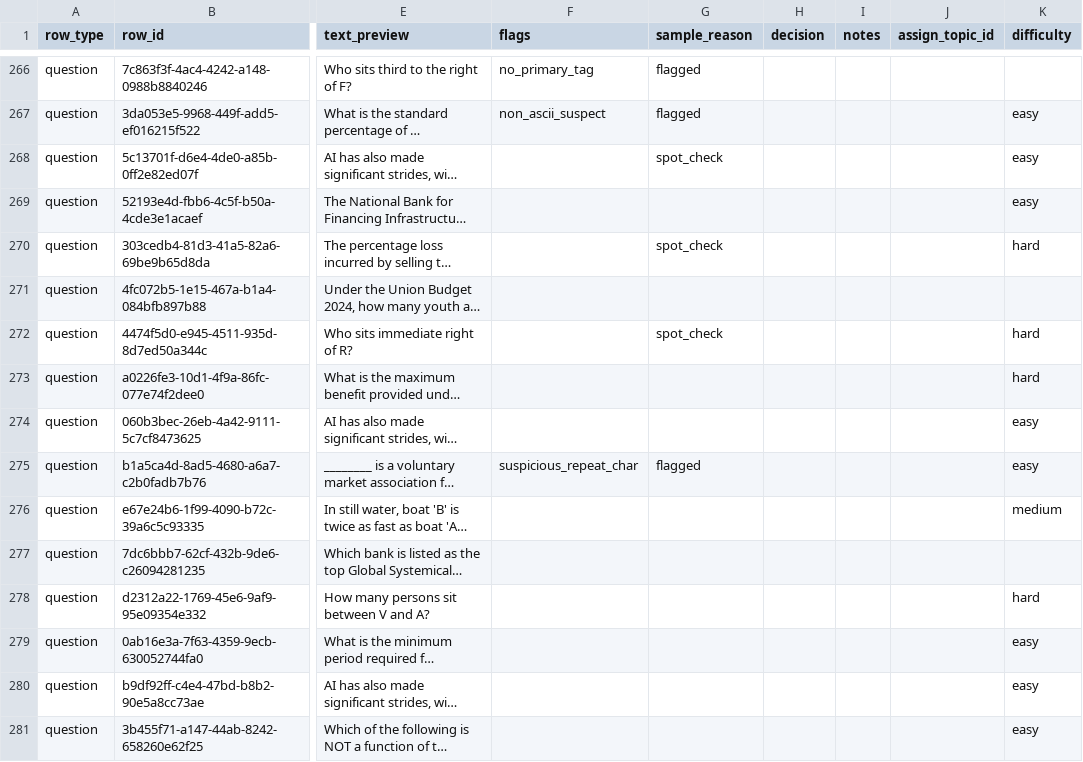
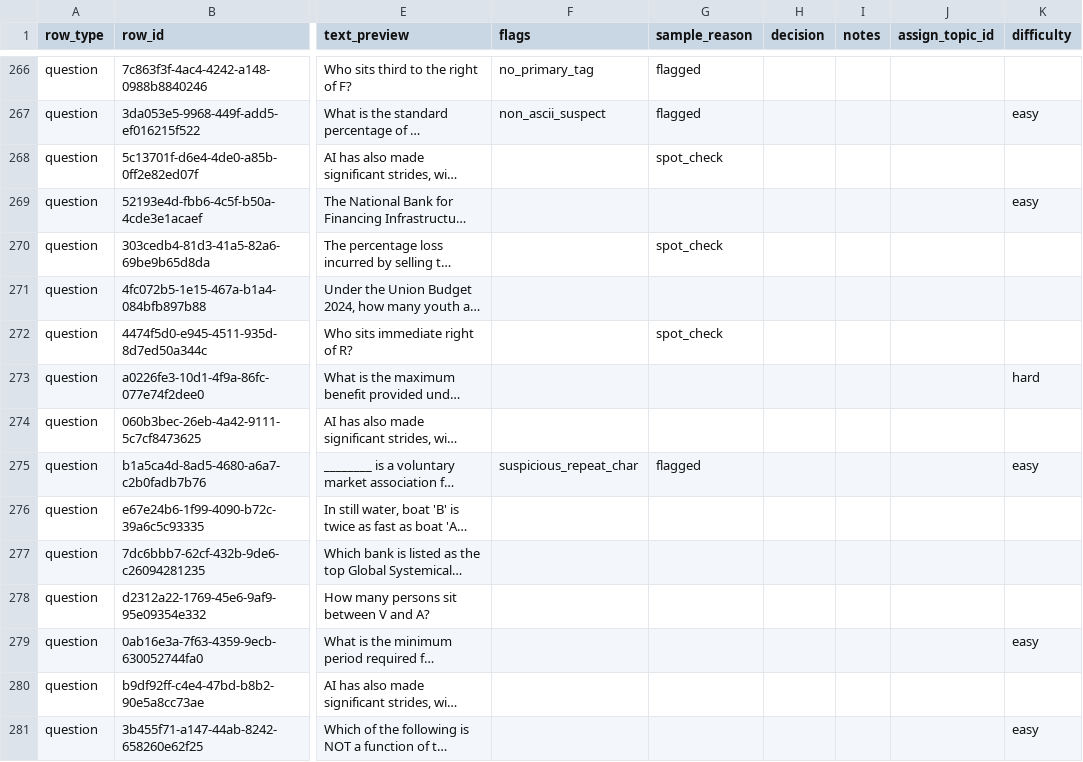
Before and after one commit to johnefficacy-crypto/ccp-mainbuild-v1, a CSV file: workbench/ifsca-worksheet.csv, drawn as a sheet; only a part is shown, gaps mark what is left out; long unchanged cells end in …; the diff covers the shown part only; the diff names each change by its address in the sheet, - before the commit and + after, or states it on an @@ line.

```diff
--- a/workbench/ifsca-worksheet.csv
+++ b/workbench/ifsca-worksheet.csv
-K268 (difficulty): easy
+K268 (difficulty): (empty)
-K270 (difficulty): hard
+K270 (difficulty): (empty)
-K272 (difficulty): hard
+K272 (difficulty): (empty)
-K274 (difficulty): easy
+K274 (difficulty): (empty)
-K276 (difficulty): medium
+K276 (difficulty): (empty)
-K278 (difficulty): hard
+K278 (difficulty): (empty)
-K280 (difficulty): easy
+K280 (difficulty): (empty)
```
Also changed, not shown: 138 edited cells elsewhere in this file, workbench/pfrda-worksheet.csv.
